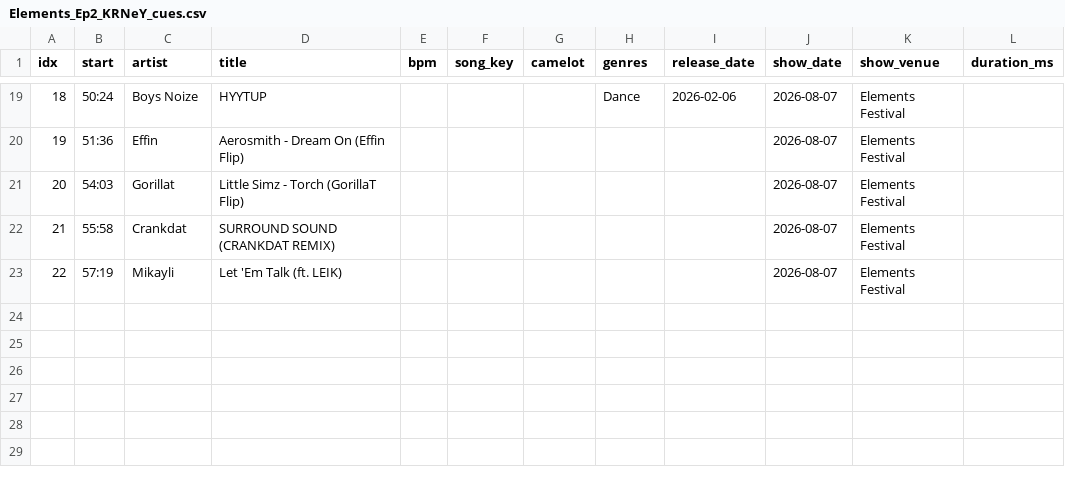
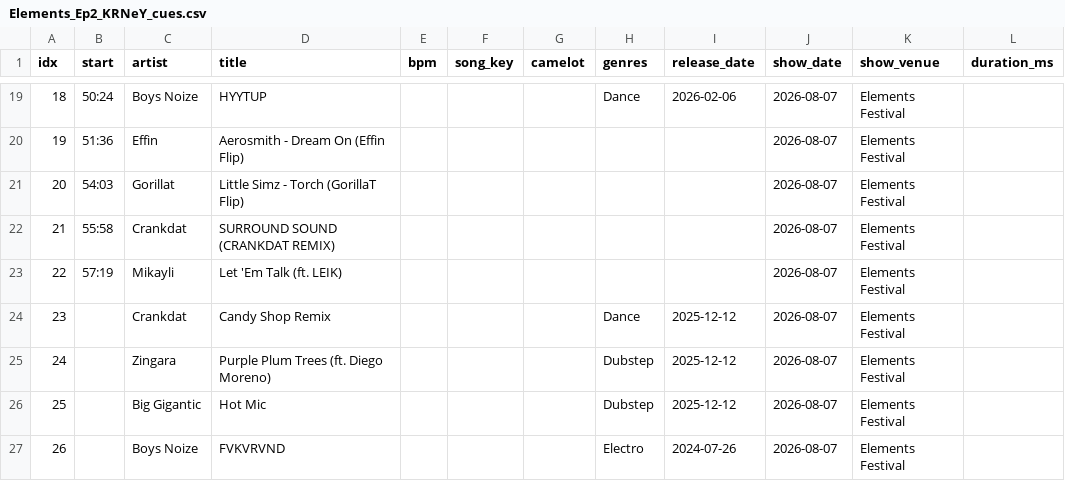
Before and after one commit to Berkythe4/comewith, a CSV file: Radio/Elements-26/render/Elements_Ep2_KRNeY_cues.csv, drawn as a sheet; only a part is shown, gaps mark what is left out; the diff names each change by its address in the sheet, - before the commit and + after, or states it on an @@ line.

```diff
--- a/Radio/Elements-26/render/Elements_Ep2_KRNeY_cues.csv
+++ b/Radio/Elements-26/render/Elements_Ep2_KRNeY_cues.csv
+row 24: 23 |  | Crankdat | Candy Shop Remix |  |  |  | Dance | 2025-12-12 | 2026-08-07 | Elements Festival
+row 25: 24 |  | Zingara | Purple Plum Trees (ft. Diego Moreno) |  |  |  | Dubstep | 2025-12-12 | 2026-08-07 | Elements Festival
+row 26: 25 |  | Big Gigantic | Hot Mic |  |  |  | Dubstep | 2025-12-12 | 2026-08-07 | Elements Festival
+row 27: 26 |  | Boys Noize | FVKVRVND |  |  |  | Electro | 2024-07-26 | 2026-08-07 | Elements Festival
```
Also changed, not shown: 5 other files.
